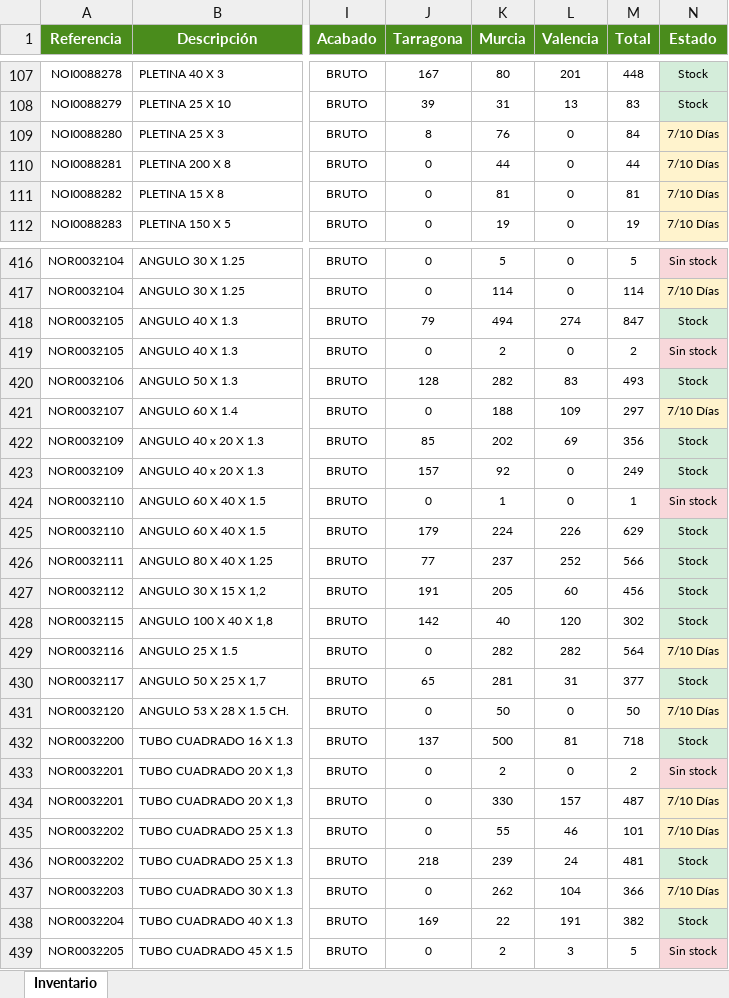
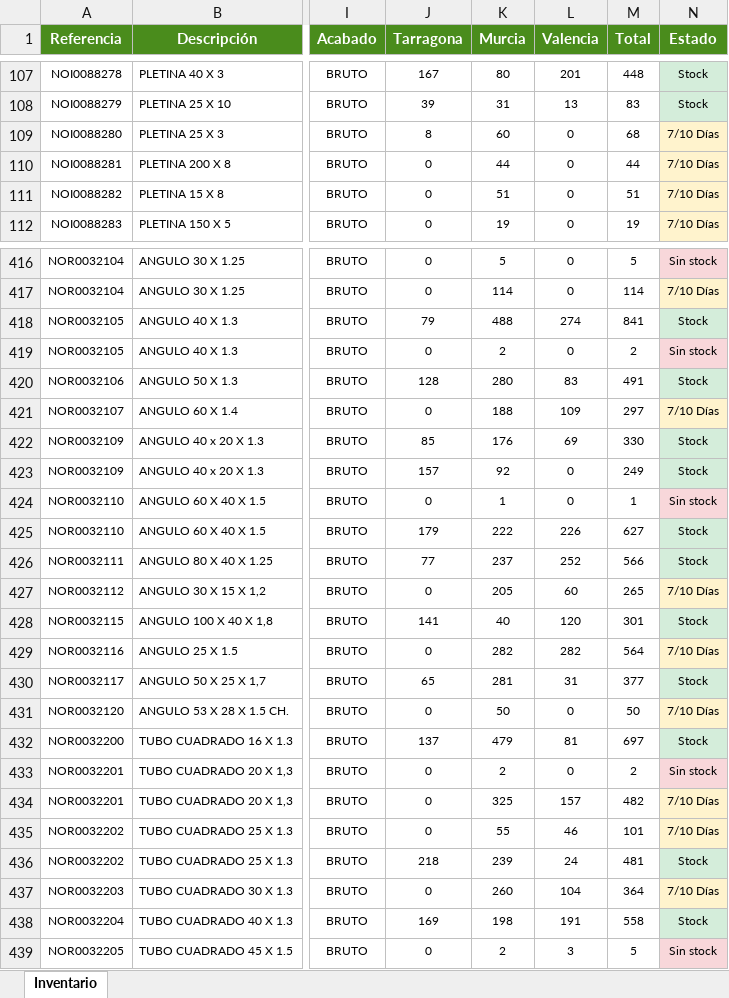
Before and after one commit to afcatalunya/normalizados, an Excel workbook: inventario_expandido.xlsx, sheet Inventario, drawn as a sheet; only a part is shown, gaps mark what is left out; values as stored, in another font and other column widths than the file's, no borders; the diff covers the shown part only; the diff names each change by its address in the sheet, - before the commit and + after, or states it on an @@ line.

Commit message:
Update inventario_expandido.xlsx — 03/07/2026

```diff
--- a/inventario_expandido.xlsx (sheet Inventario)
+++ b/inventario_expandido.xlsx (sheet Inventario)
-K109 (Murcia): 76
+K109 (Murcia): 60
-M109 (Total): 84
+M109 (Total): 68
-K111 (Murcia): 81
+K111 (Murcia): 51
-M111 (Total): 81
+M111 (Total): 51
-K418 (Murcia): 494
+K418 (Murcia): 488
-M418 (Total): 847
+M418 (Total): 841
-K420 (Murcia): 282
+K420 (Murcia): 280
-M420 (Total): 493
+M420 (Total): 491
-K422 (Murcia): 202
+K422 (Murcia): 176
-M422 (Total): 356
+M422 (Total): 330
-K425 (Murcia): 224
+K425 (Murcia): 222
-M425 (Total): 629
+M425 (Total): 627
-J427 (Tarragona): 191
+J427 (Tarragona): 0
-M427 (Total): 456
+M427 (Total): 265
-N427 (Estado): Stock
+N427 (Estado): 7/10 Días
-N427 fill: #D4EDDA
+N427 fill: #FFF3CD
-J428 (Tarragona): 142
+J428 (Tarragona): 141
-M428 (Total): 302
+M428 (Total): 301
-K432 (Murcia): 500
+K432 (Murcia): 479
-M432 (Total): 718
+M432 (Total): 697
-K434 (Murcia): 330
+K434 (Murcia): 325
-M434 (Total): 487
+M434 (Total): 482
-K437 (Murcia): 262
+K437 (Murcia): 260
-M437 (Total): 366
+M437 (Total): 364
-K438 (Murcia): 22
+K438 (Murcia): 198
-M438 (Total): 382
+M438 (Total): 558
```
Also changed, not shown: 194 edited cells and cell formats elsewhere in this sheet.
